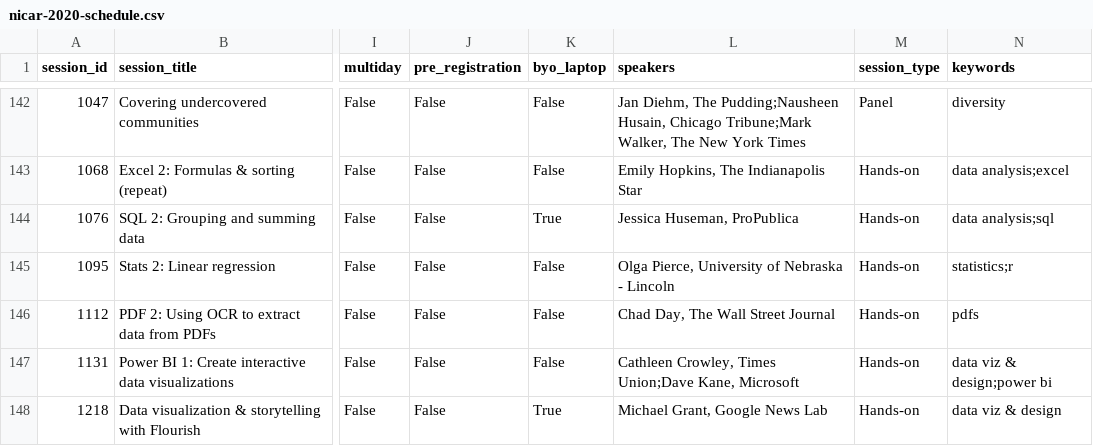
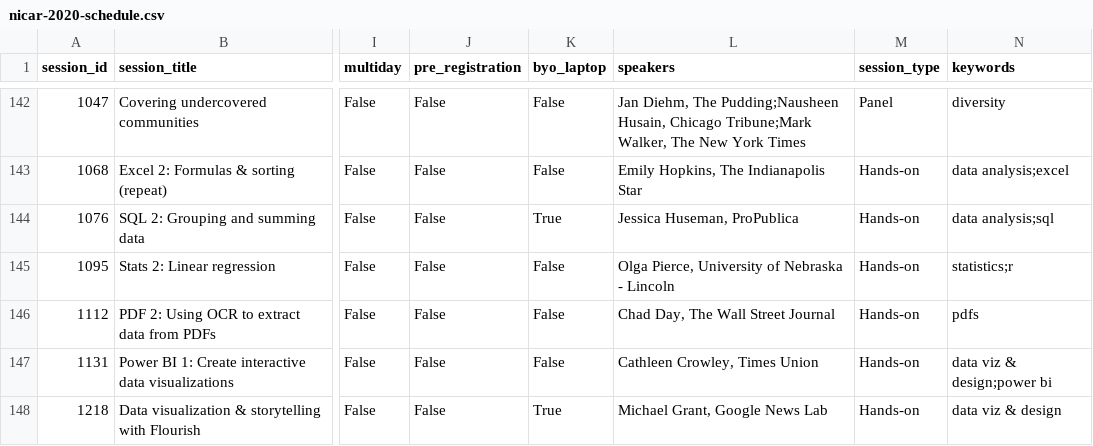
Before and after one commit to ireapps/nicar-2020-schedule, a CSV file: nicar-2020-schedule.csv, drawn as a sheet; only a part is shown, gaps mark what is left out; the diff covers the shown part only; the diff names each change by its address in the sheet, - before the commit and + after, or states it on an @@ line.

```diff
--- a/nicar-2020-schedule.csv
+++ b/nicar-2020-schedule.csv
-L147 (speakers): Cathleen Crowley, Times Union;Dave Kane, Microsoft
+L147 (speakers): Cathleen Crowley, Times Union
```
Also changed, not shown: 11 edited cells elsewhere in this file, 3 other files.
